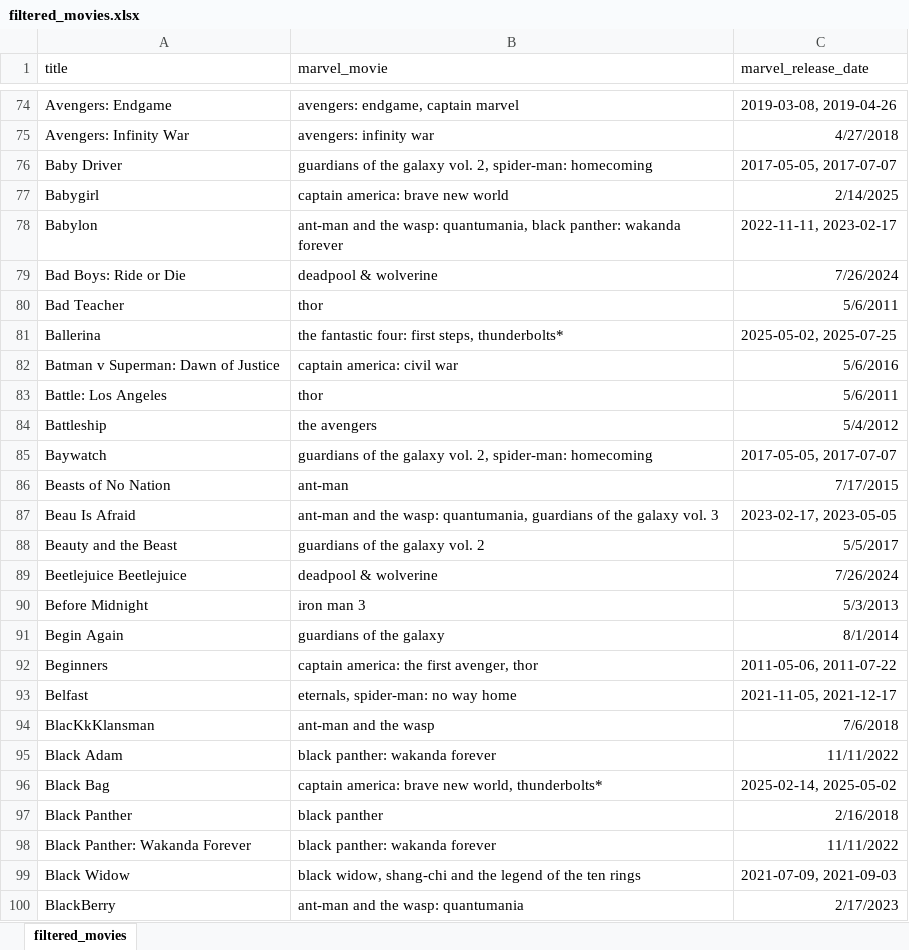
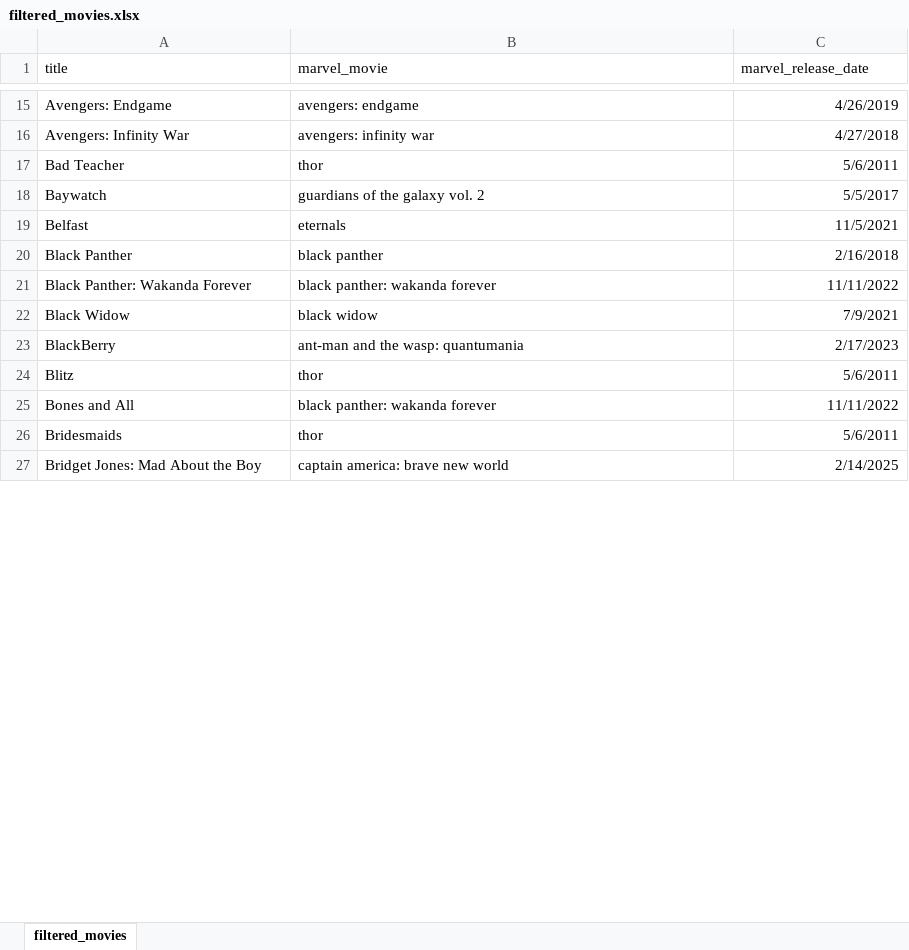
Before and after one commit to kartsarav/Marvel-Analytics-by-KS, an Excel workbook: movie-release-optimization/data/processing/filter 2/xlsx/filtered_movies.xlsx, sheet filtered_movies, drawn as a sheet; only a part is shown, gaps mark what is left out; the shorter side is filled out with more unchanged rows; values as stored, in another font and other column widths than the file's, no borders; table styles not drawn; removed rows and columns are numbered as before the commit, all else as after; the diff covers the shown part only; the diff names each change by its address in the sheet, - before the commit and + after, or states it on an @@ line.

Commit message:
Fixed code for filtering movies and scraping IMDb attributes. Altered the code to automate the manual filtering decisions that I previously did.

```diff
--- a/movie-release-optimization/data/processing/filter 2/xlsx/filtered_movies.xlsx (sheet filtered_movies)
+++ b/movie-release-optimization/data/processing/filter 2/xlsx/filtered_movies.xlsx (sheet filtered_movies)
-B15 (marvel_movie): avengers: endgame, captain marvel
+B15 (marvel_movie): avengers: endgame
-C15 (marvel_release_date): 2019-03-08, 2019-04-26
+C15 (marvel_release_date): 4/26/2019
-row 76: Baby Driver | guardians of the galaxy vol. 2, spider-man: homecoming | 2017-05-05, 2017-07-07
-row 77: Babygirl | captain america: brave new world | 2/14/2025
-row 78: Babylon | ant-man and the wasp: quantumania, black panther: wakanda forever | 2022-11-11, 2023-02-17
-row 79: Bad Boys: Ride or Die | deadpool & wolverine | 7/26/2024
-row 81: Ballerina | the fantastic four: first steps, thunderbolts* | 2025-05-02, 2025-07-25
-row 82: Batman v Superman: Dawn of Justice | captain america: civil war | 5/6/2016
-row 83: Battle: Los Angeles | thor | 5/6/2011
-row 84: Battleship | the avengers | 5/4/2012
-B18 (marvel_movie): guardians of the galaxy vol. 2, spider-man: homecoming
+B18 (marvel_movie): guardians of the galaxy vol. 2
-C18 (marvel_release_date): 2017-05-05, 2017-07-07
+C18 (marvel_release_date): 5/5/2017
-row 86: Beasts of No Nation | ant-man | 7/17/2015
-row 87: Beau Is Afraid | ant-man and the wasp: quantumania, guardians of the galaxy vol. 3 | 2023-02-17, 2023-05-05
-row 88: Beauty and the Beast | guardians of the galaxy vol. 2 | 5/5/2017
-row 89: Beetlejuice Beetlejuice | deadpool & wolverine | 7/26/2024
-row 90: Before Midnight | iron man 3 | 5/3/2013
-row 91: Begin Again | guardians of the galaxy | 8/1/2014
-row 92: Beginners | captain america: the first avenger, thor | 2011-05-06, 2011-07-22
-B19 (marvel_movie): eternals, spider-man: no way home
+B19 (marvel_movie): eternals
-C19 (marvel_release_date): 2021-11-05, 2021-12-17
+C19 (marvel_release_date): 11/5/2021
-row 94: BlacKkKlansman | ant-man and the wasp | 7/6/2018
-row 95: Black Adam | black panther: wakanda forever | 11/11/2022
-row 96: Black Bag | captain america: brave new world, thunderbolts* | 2025-02-14, 2025-05-02
-B22 (marvel_movie): black widow, shang-chi and the legend of the ten rings
+B22 (marvel_movie): black widow
-C22 (marvel_release_date): 2021-07-09, 2021-09-03
+C22 (marvel_release_date): 7/9/2021
```
Also changed, not shown: 600 removed rows and 108 edited cells elsewhere in this sheet, movie-release-optimization/data/processing/filter 1/xlsx/marvel_movies.xlsx, 36 other files.
